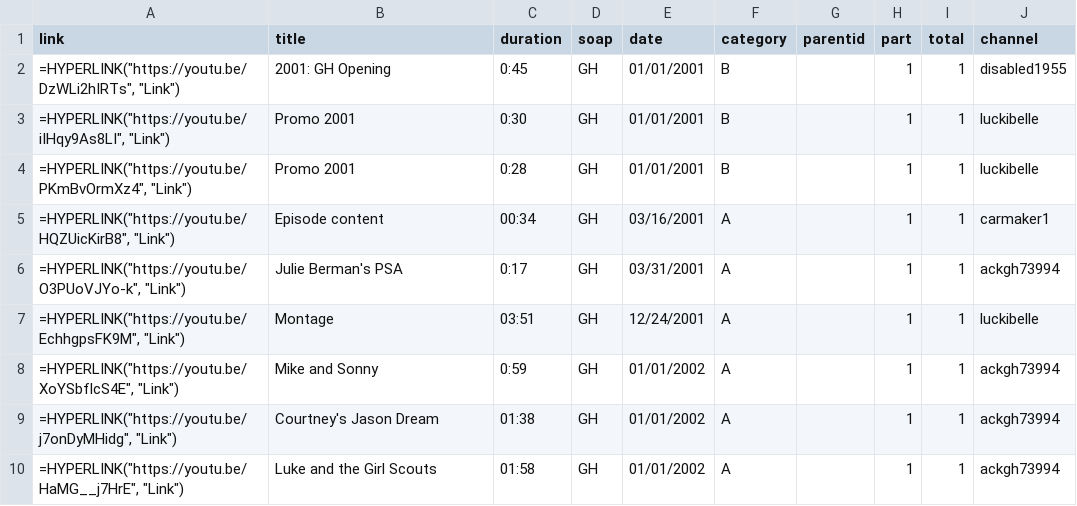
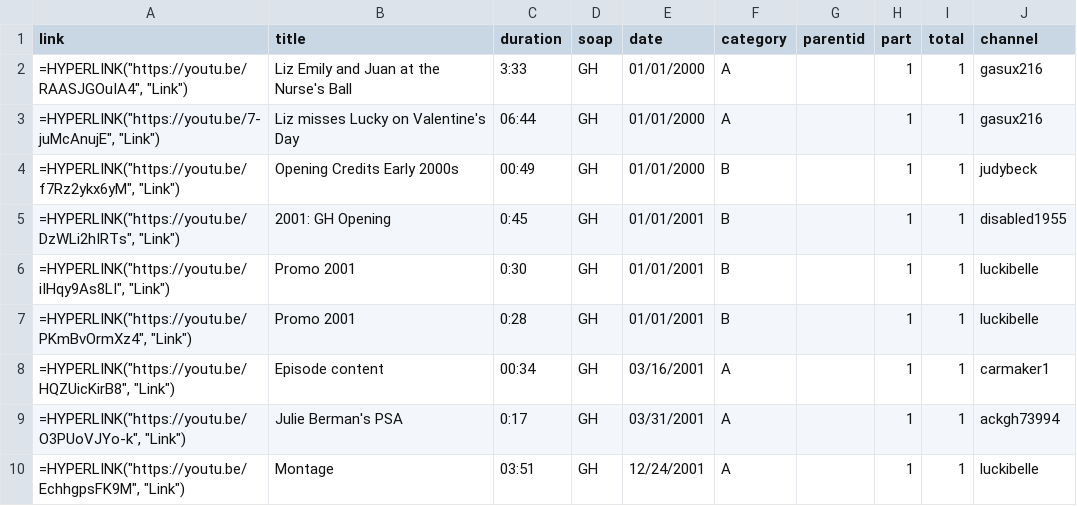
Before and after one commit to HamiltonBernique/SoapJack, a CSV file: GH/gh-2000-to-2009.csv, drawn as a sheet; only a part is shown; the shorter side is filled out with more unchanged rows.

```diff
--- a/GH/gh-2000-to-2009.csv
+++ b/GH/gh-2000-to-2009.csv
@@ -1,2 +1,5 @@
 link,title,duration,soap,date,category,parentid,part,total,channel
+"=HYPERLINK(""https://youtu.be/RAASJGOuIA4"", ""Link"")",Liz Emily and Juan at the Nurse's Ball,3:33,GH,01/01/2000,A,,1,1,gasux216
+"=HYPERLINK(""https://youtu.be/7-juMcAnujE"", ""Link"")",Liz misses Lucky on Valentine's Day,06:44,GH,01/01/2000,A,,1,1,gasux216
+"=HYPERLINK(""https://youtu.be/f7Rz2ykx6yM"", ""Link"")",Opening Credits Early 2000s,00:49,GH,01/01/2000,B,,1,1,judybeck
 "=HYPERLINK(""https://youtu.be/DzWLi2hIRTs"", ""Link"")",2001: GH Opening,0:45,GH,01/01/2001,B,,1,1,disabled1955
```
Also changed, not shown: GH/gh-1980-to-1989.csv, GH/gh-1990-to-1999.csv, 3 other files.
